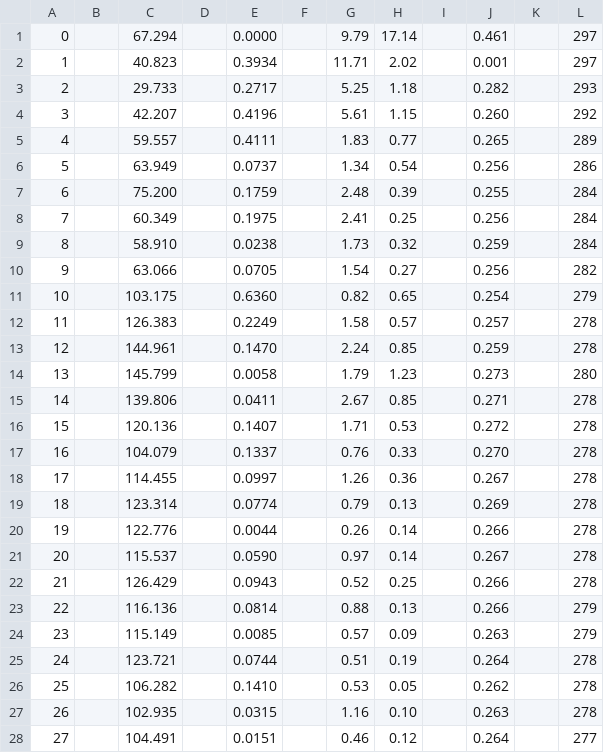
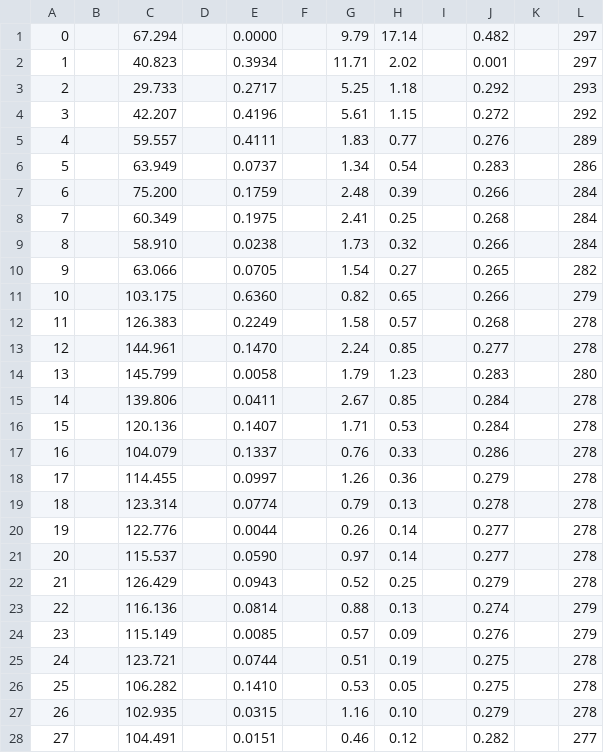
Before and after one commit to AyushiSinha/cisstICP, a CSV file: test_data/LastRun_GIMLOP/testing/SaveIterations.csv, drawn as a sheet; only a part is shown; the diff covers the shown part only.

```diff
--- a/test_data/LastRun_GIMLOP/testing/SaveIterations.csv
+++ b/test_data/LastRun_GIMLOP/testing/SaveIterations.csv
@@ -1,28 +1,28 @@
-0 ,, 67.294 ,, 0.0000 ,, 9.79,17.14 ,, 0.461 ,, 297
+0 ,, 67.294 ,, 0.0000 ,, 9.79,17.14 ,, 0.482 ,, 297
 1 ,, 40.823 ,, 0.3934 ,, 11.71,2.02 ,, 0.001 ,, 297
-2 ,, 29.733 ,, 0.2717 ,, 5.25,1.18 ,, 0.282 ,, 293
-3 ,, 42.207 ,, 0.4196 ,, 5.61,1.15 ,, 0.260 ,, 292
-4 ,, 59.557 ,, 0.4111 ,, 1.83,0.77 ,, 0.265 ,, 289
-5 ,, 63.949 ,, 0.0737 ,, 1.34,0.54 ,, 0.256 ,, 286
-6 ,, 75.200 ,, 0.1759 ,, 2.48,0.39 ,, 0.255 ,, 284
-7 ,, 60.349 ,, 0.1975 ,, 2.41,0.25 ,, 0.256 ,, 284
-8 ,, 58.910 ,, 0.0238 ,, 1.73,0.32 ,, 0.259 ,, 284
-9 ,, 63.066 ,, 0.0705 ,, 1.54,0.27 ,, 0.256 ,, 282
-10 ,, 103.175 ,, 0.6360 ,, 0.82,0.65 ,, 0.254 ,, 279
-11 ,, 126.383 ,, 0.2249 ,, 1.58,0.57 ,, 0.257 ,, 278
-12 ,, 144.961 ,, 0.1470 ,, 2.24,0.85 ,, 0.259 ,, 278
-13 ,, 145.799 ,, 0.0058 ,, 1.79,1.23 ,, 0.273 ,, 280
-14 ,, 139.806 ,, 0.0411 ,, 2.67,0.85 ,, 0.271 ,, 278
-15 ,, 120.136 ,, 0.1407 ,, 1.71,0.53 ,, 0.272 ,, 278
-16 ,, 104.079 ,, 0.1337 ,, 0.76,0.33 ,, 0.270 ,, 278
-17 ,, 114.455 ,, 0.0997 ,, 1.26,0.36 ,, 0.267 ,, 278
-18 ,, 123.314 ,, 0.0774 ,, 0.79,0.13 ,, 0.269 ,, 278
-19 ,, 122.776 ,, 0.0044 ,, 0.26,0.14 ,, 0.266 ,, 278
-20 ,, 115.537 ,, 0.0590 ,, 0.97,0.14 ,, 0.267 ,, 278
-21 ,, 126.429 ,, 0.0943 ,, 0.52,0.25 ,, 0.266 ,, 278
-22 ,, 116.136 ,, 0.0814 ,, 0.88,0.13 ,, 0.266 ,, 279
-23 ,, 115.149 ,, 0.0085 ,, 0.57,0.09 ,, 0.263 ,, 279
-24 ,, 123.721 ,, 0.0744 ,, 0.51,0.19 ,, 0.264 ,, 278
-25 ,, 106.282 ,, 0.1410 ,, 0.53,0.05 ,, 0.262 ,, 278
-26 ,, 102.935 ,, 0.0315 ,, 1.16,0.10 ,, 0.263 ,, 278
-27 ,, 104.491 ,, 0.0151 ,, 0.46,0.12 ,, 0.264 ,, 277
+2 ,, 29.733 ,, 0.2717 ,, 5.25,1.18 ,, 0.292 ,, 293
+3 ,, 42.207 ,, 0.4196 ,, 5.61,1.15 ,, 0.272 ,, 292
+4 ,, 59.557 ,, 0.4111 ,, 1.83,0.77 ,, 0.276 ,, 289
+5 ,, 63.949 ,, 0.0737 ,, 1.34,0.54 ,, 0.283 ,, 286
+6 ,, 75.200 ,, 0.1759 ,, 2.48,0.39 ,, 0.266 ,, 284
+7 ,, 60.349 ,, 0.1975 ,, 2.41,0.25 ,, 0.268 ,, 284
+8 ,, 58.910 ,, 0.0238 ,, 1.73,0.32 ,, 0.266 ,, 284
+9 ,, 63.066 ,, 0.0705 ,, 1.54,0.27 ,, 0.265 ,, 282
+10 ,, 103.175 ,, 0.6360 ,, 0.82,0.65 ,, 0.266 ,, 279
+11 ,, 126.383 ,, 0.2249 ,, 1.58,0.57 ,, 0.268 ,, 278
+12 ,, 144.961 ,, 0.1470 ,, 2.24,0.85 ,, 0.277 ,, 278
+13 ,, 145.799 ,, 0.0058 ,, 1.79,1.23 ,, 0.283 ,, 280
+14 ,, 139.806 ,, 0.0411 ,, 2.67,0.85 ,, 0.284 ,, 278
+15 ,, 120.136 ,, 0.1407 ,, 1.71,0.53 ,, 0.284 ,, 278
+16 ,, 104.079 ,, 0.1337 ,, 0.76,0.33 ,, 0.286 ,, 278
+17 ,, 114.455 ,, 0.0997 ,, 1.26,0.36 ,, 0.279 ,, 278
+18 ,, 123.314 ,, 0.0774 ,, 0.79,0.13 ,, 0.278 ,, 278
+19 ,, 122.776 ,, 0.0044 ,, 0.26,0.14 ,, 0.277 ,, 278
+20 ,, 115.537 ,, 0.0590 ,, 0.97,0.14 ,, 0.277 ,, 278
+21 ,, 126.429 ,, 0.0943 ,, 0.52,0.25 ,, 0.279 ,, 278
+22 ,, 116.136 ,, 0.0814 ,, 0.88,0.13 ,, 0.274 ,, 279
+23 ,, 115.149 ,, 0.0085 ,, 0.57,0.09 ,, 0.276 ,, 279
+24 ,, 123.721 ,, 0.0744 ,, 0.51,0.19 ,, 0.275 ,, 278
+25 ,, 106.282 ,, 0.1410 ,, 0.53,0.05 ,, 0.275 ,, 278
+26 ,, 102.935 ,, 0.0315 ,, 1.16,0.10 ,, 0.279 ,, 278
+27 ,, 104.491 ,, 0.0151 ,, 0.46,0.12 ,, 0.282 ,, 277
```
Also changed, not shown: 11 edited cells elsewhere in this file, test_data/LastRun_DIMLOP/testing/SaveIterations.csv, test_data/LastRun_DIMLOP/testing/SaveTrackRegPath.csv, 15 other files.
